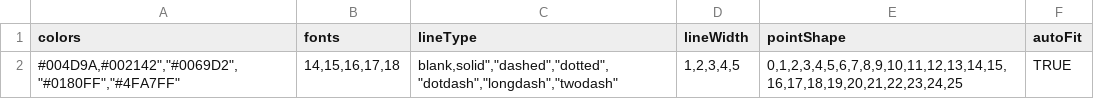
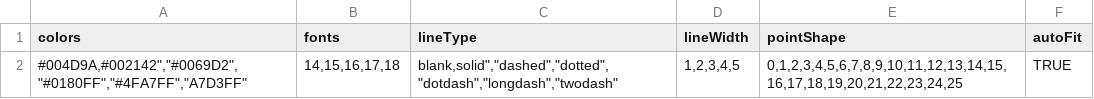
Before and after one commit to yForecasting/businessplots, a CSV file: R/formatobject.csv, drawn as a sheet.

Commit message:
Add color to colors in formatobject

```diff
--- a/R/formatobject.csv
+++ b/R/formatobject.csv
@@ -1,2 +1,2 @@
 colors;fonts;lineType;lineWidth;pointShape;autoFit
-"#004D9A,"#002142","#0069D2","#0180FF","#4FA7FF";14,15,16,17,18;"blank,"solid","dashed","dotted","dotdash","longdash","twodash";1,2,3,4,5;0,1,2,3,4,5,6,7,8,9,10,11,12,13,14,15,16,17,18,19,20,21,22,23,24,25;TRUE
+"#004D9A,"#002142","#0069D2","#0180FF","#4FA7FF","A7D3FF";14,15,16,17,18;"blank,"solid","dashed","dotted","dotdash","longdash","twodash";1,2,3,4,5;0,1,2,3,4,5,6,7,8,9,10,11,12,13,14,15,16,17,18,19,20,21,22,23,24,25;TRUE
```
